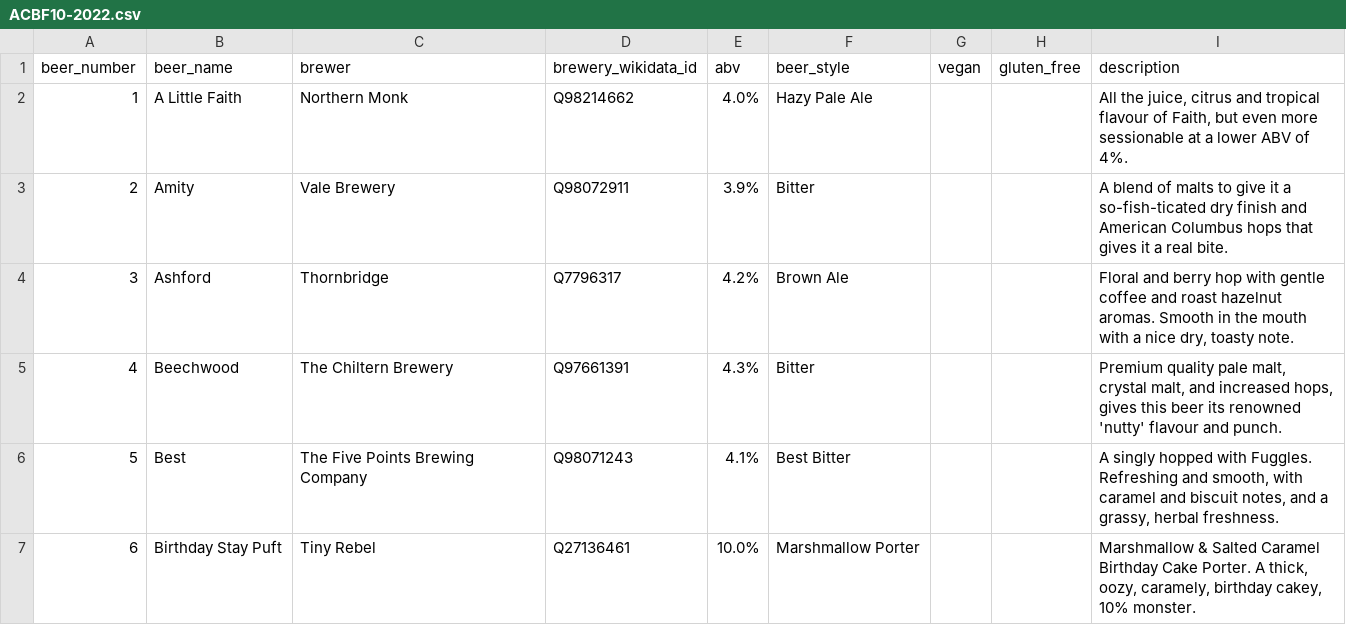
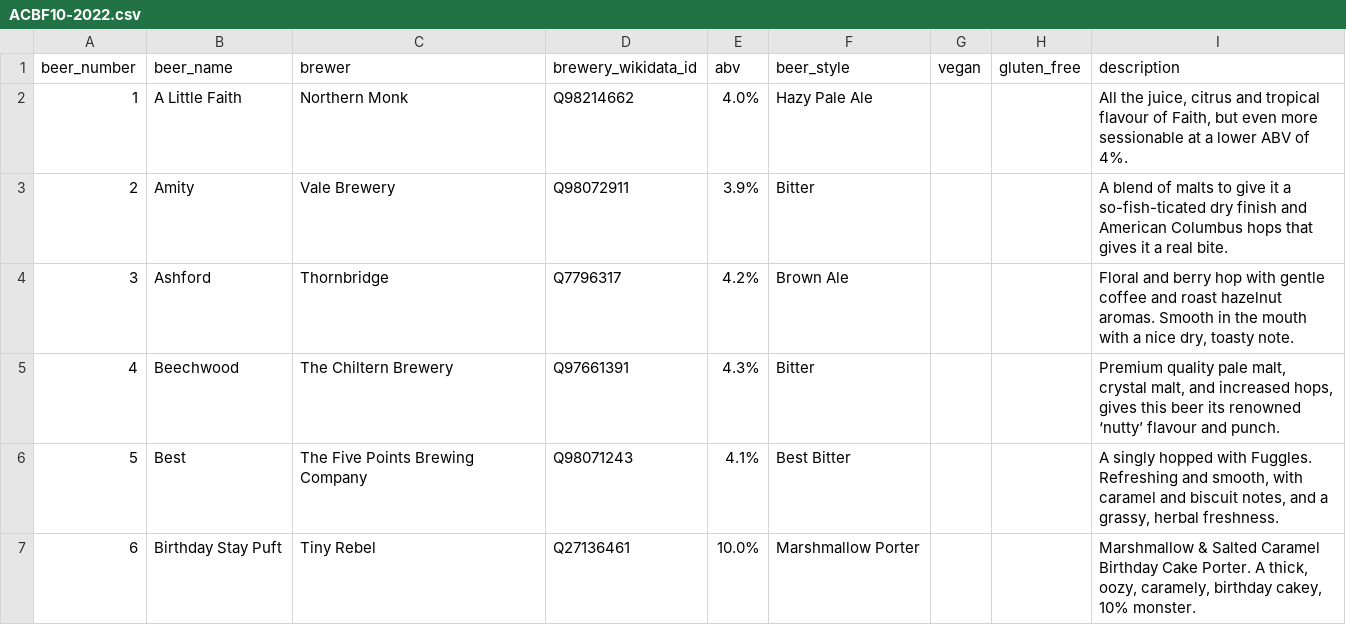
Before and after one commit to guyfawcus/beer-fest.js, a CSV file: public/downloads/ACBF10-2022.csv, drawn as a sheet; only a part is shown; the diff covers the shown part only.

```diff
--- a/public/downloads/ACBF10-2022.csv
+++ b/public/downloads/ACBF10-2022.csv
@@ -4,3 +4,3 @@ beer_number,beer_name,brewer,brewery_wikidata_id,abv,beer_style,vegan,gluten_fre
 3,Ashford,Thornbridge,Q7796317,4.2%,Brown Ale,,,"Floral and berry hop with gentle coffee and roast hazelnut aromas. Smooth in the mouth with a nice dry, toasty note."
-4,Beechwood,The Chiltern Brewery,Q97661391,4.3%,Bitter,,,"Premium quality pale malt, crystal malt, and increased hops, gives this beer its renowned 'nutty' flavour and punch."
+4,Beechwood,The Chiltern Brewery,Q97661391,4.3%,Bitter,,,"Premium quality pale malt, crystal malt, and increased hops, gives this beer its renowned ‘nutty’ flavour and punch."
 5,Best,The Five Points Brewing Company,Q98071243,4.1%,Best Bitter,,,"A singly hopped with Fuggles. Refreshing and smooth, with caramel and biscuit notes, and a grassy, herbal freshness."
```
Also changed, not shown: 4 edited cells elsewhere in this file, public/downloads/ACBF1-2012.csv, public/downloads/ACBF13-2025.csv, 6 other files.
